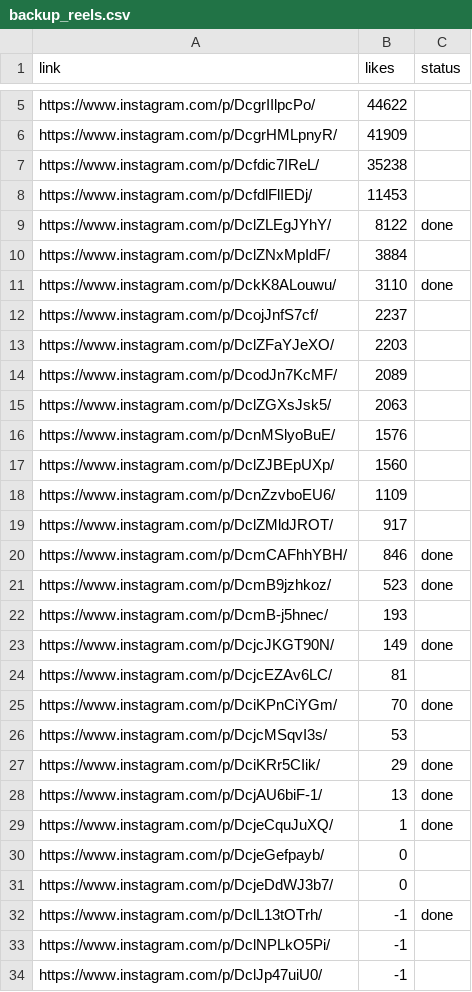
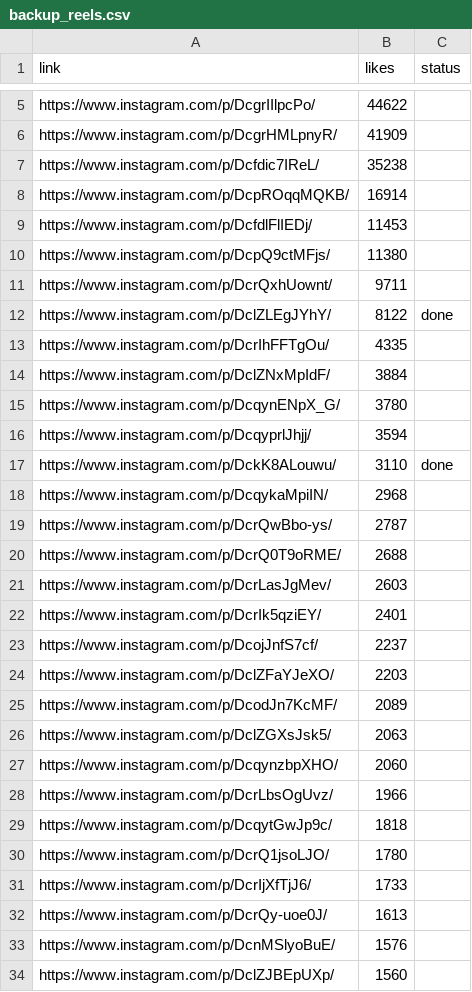
Before and after one commit to rjydly/michael-ballson, a CSV file: backup_reels.csv, drawn as a sheet; only a part is shown, gaps mark what is left out; the shorter side is filled out with more unchanged rows; the diff covers the shown part only.

Commit message:
Actualitzar cua diària i backups [skip ci]

```diff
--- a/backup_reels.csv
+++ b/backup_reels.csv
@@ -7,6 +7,17 @@ https://www.instagram.com/p/DcgrHMLpnyR/,41909,
 https://www.instagram.com/p/Dcfdic7IReL/,35238,
+https://www.instagram.com/p/DcpROqqMQKB/,16914,
 https://www.instagram.com/p/DcfdlFlIEDj/,11453,
+https://www.instagram.com/p/DcpQ9ctMFjs/,11380,
+https://www.instagram.com/p/DcrQxhUownt/,9711,
 https://www.instagram.com/p/DclZLEgJYhY/,8122,done
+https://www.instagram.com/p/DcrIhFFTgOu/,4335,
 https://www.instagram.com/p/DclZNxMpIdF/,3884,
+https://www.instagram.com/p/DcqynENpX_G/,3780,
+https://www.instagram.com/p/DcqyprlJhjj/,3594,
 https://www.instagram.com/p/DckK8ALouwu/,3110,done
+https://www.instagram.com/p/DcqykaMpiIN/,2968,
+https://www.instagram.com/p/DcrQwBbo-ys/,2787,
+https://www.instagram.com/p/DcrQ0T9oRME/,2688,
+https://www.instagram.com/p/DcrLasJgMev/,2603,
+https://www.instagram.com/p/DcrIk5qziEY/,2401,
 https://www.instagram.com/p/DcojJnfS7cf/,2237,
@@ -15,2 +26,8 @@ https://www.instagram.com/p/DcodJn7KcMF/,2089,
 https://www.instagram.com/p/DclZGXsJsk5/,2063,
+https://www.instagram.com/p/DcqynzbpXHO/,2060,
+https://www.instagram.com/p/DcrLbsOgUvz/,1966,
+https://www.instagram.com/p/DcqytGwJp9c/,1818,
+https://www.instagram.com/p/DcrQ1jsoLJO/,1780,
+https://www.instagram.com/p/DcrIjXfTjJ6/,1733,
+https://www.instagram.com/p/DcrQy-uoe0J/,1613,
 https://www.instagram.com/p/DcnMSlyoBuE/,1576,
```
Also changed, not shown: 4 added rows elsewhere in this file, 1 other file.
